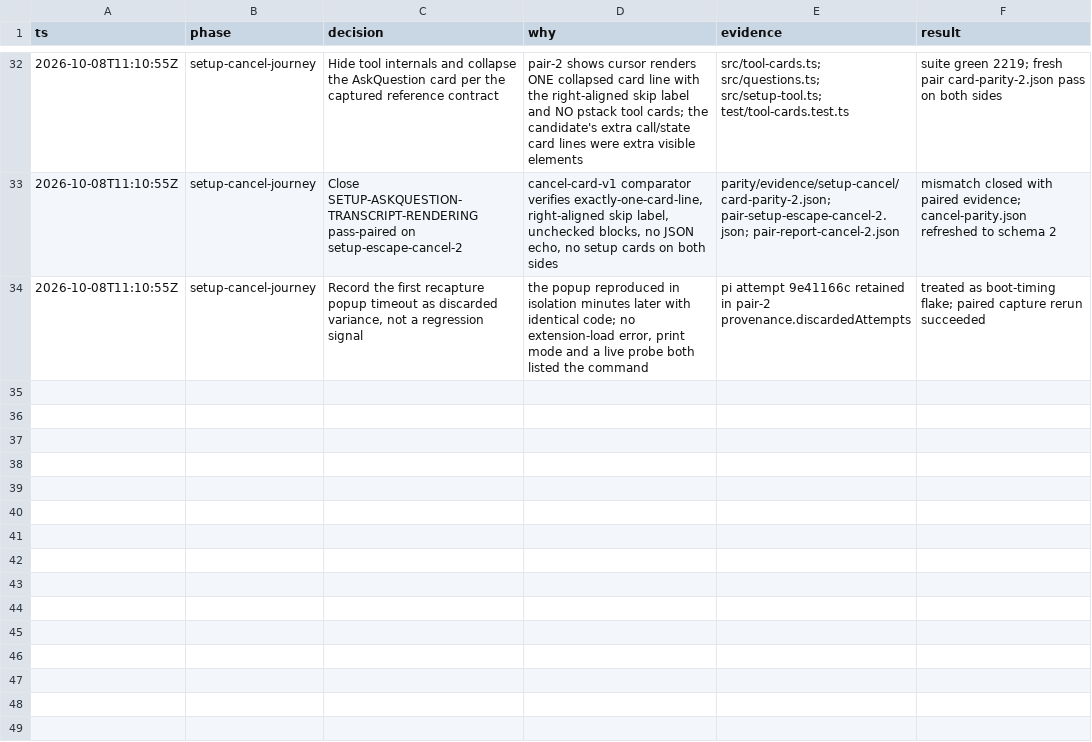
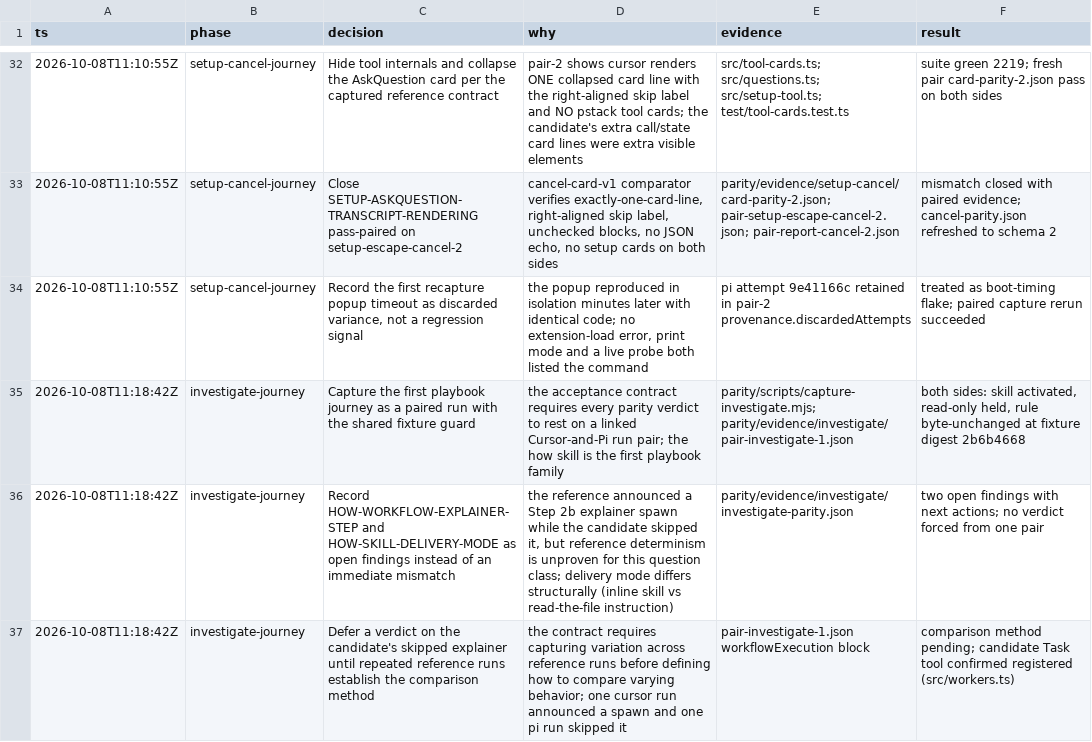
Before and after one commit to just-joshn/pi-customizations, a TSV file: parity/decisions.tsv, drawn as a sheet; only a part is shown, gaps mark what is left out.

```diff
--- a/parity/decisions.tsv
+++ b/parity/decisions.tsv
@@ -34 +34,4 @@ ts	phase	decision	why	evidence	result
 2026-10-08T11:10:55Z	setup-cancel-journey	Record the first recapture popup timeout as discarded variance, not a regression signal	the popup reproduced in isolation minutes later with identical code; no extension-load error, print mode and a live probe both listed the command	pi attempt 9e41166c retained in pair-2 provenance.discardedAttempts	treated as boot-timing flake; paired capture rerun succeeded
+2026-10-08T11:18:42Z	investigate-journey	Capture the first playbook journey as a paired run with the shared fixture guard	the acceptance contract requires every parity verdict to rest on a linked Cursor-and-Pi run pair; the how skill is the first playbook family	parity/scripts/capture-investigate.mjs; parity/evidence/investigate/pair-investigate-1.json	both sides: skill activated, read-only held, rule byte-unchanged at fixture digest 2b6b4668
+2026-10-08T11:18:42Z	investigate-journey	Record HOW-WORKFLOW-EXPLAINER-STEP and HOW-SKILL-DELIVERY-MODE as open findings instead of an immediate mismatch	the reference announced a Step 2b explainer spawn while the candidate skipped it, but reference determinism is unproven for this question class; delivery mode differs structurally (inline skill vs read-the-file instruction)	parity/evidence/investigate/investigate-parity.json	two open findings with next actions; no verdict forced from one pair
+2026-10-08T11:18:42Z	investigate-journey	Defer a verdict on the candidate's skipped explainer until repeated reference runs establish the comparison method	the contract requires capturing variation across reference runs before defining how to compare varying behavior; one cursor run announced a spawn and one pi run skipped it	pair-investigate-1.json workflowExecution block	comparison method pending; candidate Task tool confirmed registered (src/workers.ts)
```
Also changed, not shown: 16 other files.
